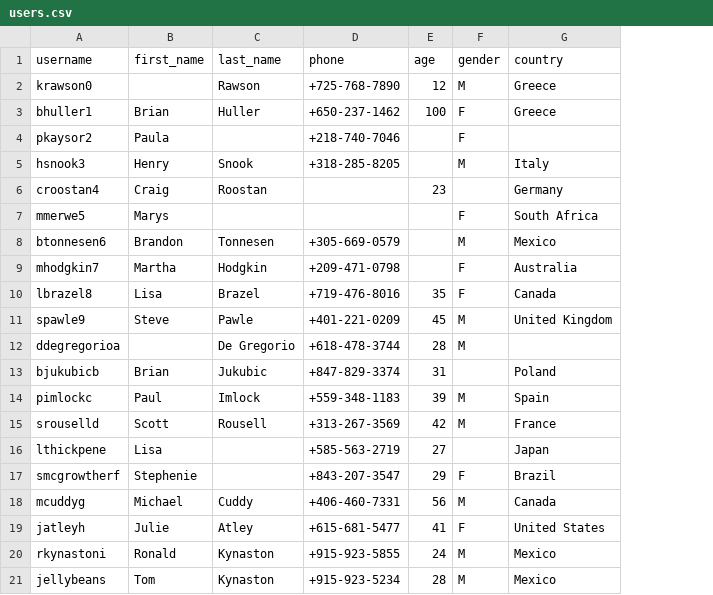
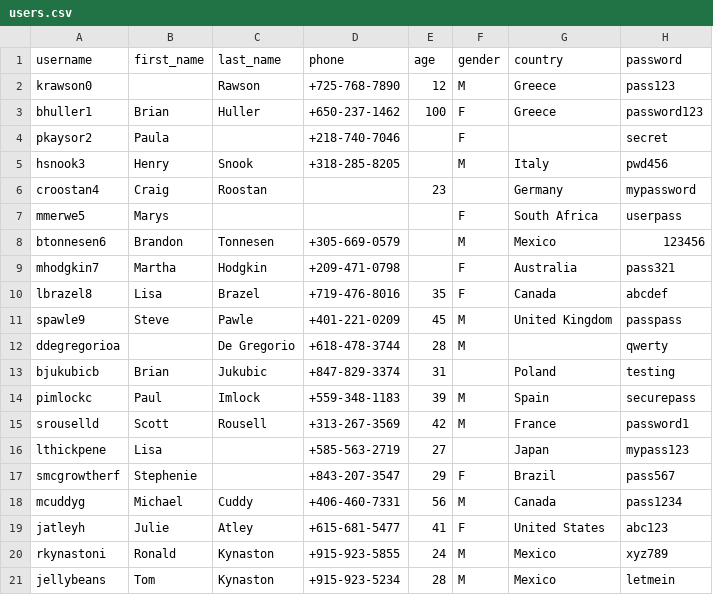
Before and after one commit to manouslinard/music-recommender, a CSV file: users.csv, drawn as a sheet; the diff names each change by its address in the sheet, - before the commit and + after, or states it on an @@ line.

```diff
--- a/users.csv
+++ b/users.csv
+column H (password), rows 2-21: pass123 | password123 | secret | pwd456 | mypassword | userpass | 123456 | pass321 | abcdef | passpass | qwerty | testing | securepass | password1 | mypass123 | pass567 | pass1234 | abc123 | xyz789 | letmein
```
Also changed, not shown: 4 other files.
